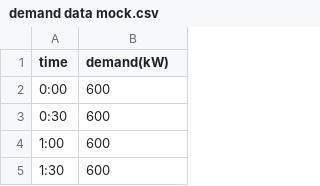
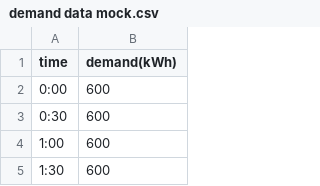
Before and after one commit to YudingZ/Demand_repo, a CSV file: demand data mock.csv, drawn as a sheet; only a part is shown.

Commit message:
Update demand data mock.csv

```diff
--- a/demand data mock.csv
+++ b/demand data mock.csv
@@ -1,2 +1,2 @@
-time,demand(kW)
+time,demand(kWh)
 0:00,600
```
